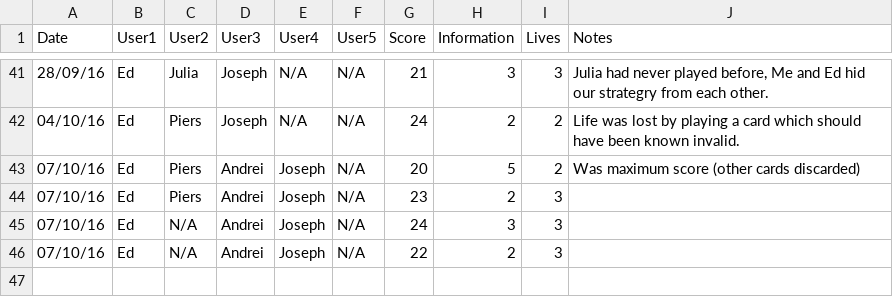
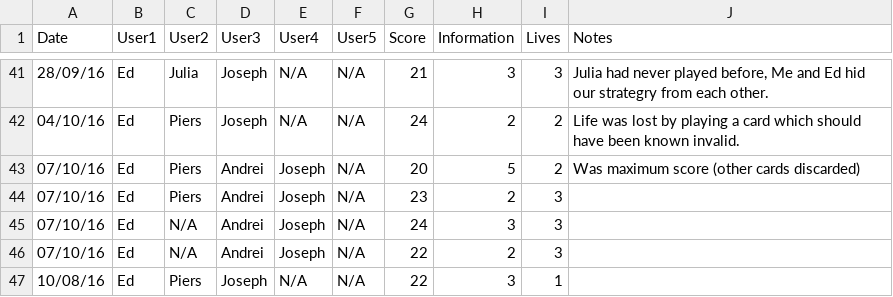
Before and after one commit to hopshackle/hanabiEngine, a CSV file: research/humans.csv, drawn as a sheet; only a part is shown, gaps mark what is left out.

```diff
--- a/research/humans.csv
+++ b/research/humans.csv
@@ -46 +46,2 @@ Date,User1,User2,User3,User4,User5,Score,Information,Lives,Notes
 07/10/16,Ed,N/A,Andrei,Joseph,N/A,22,2,3,
+10/08/16,Ed,Piers,Joseph,N/A,N/A,22,3,1,
```
Also changed, not shown: 5 other files.
